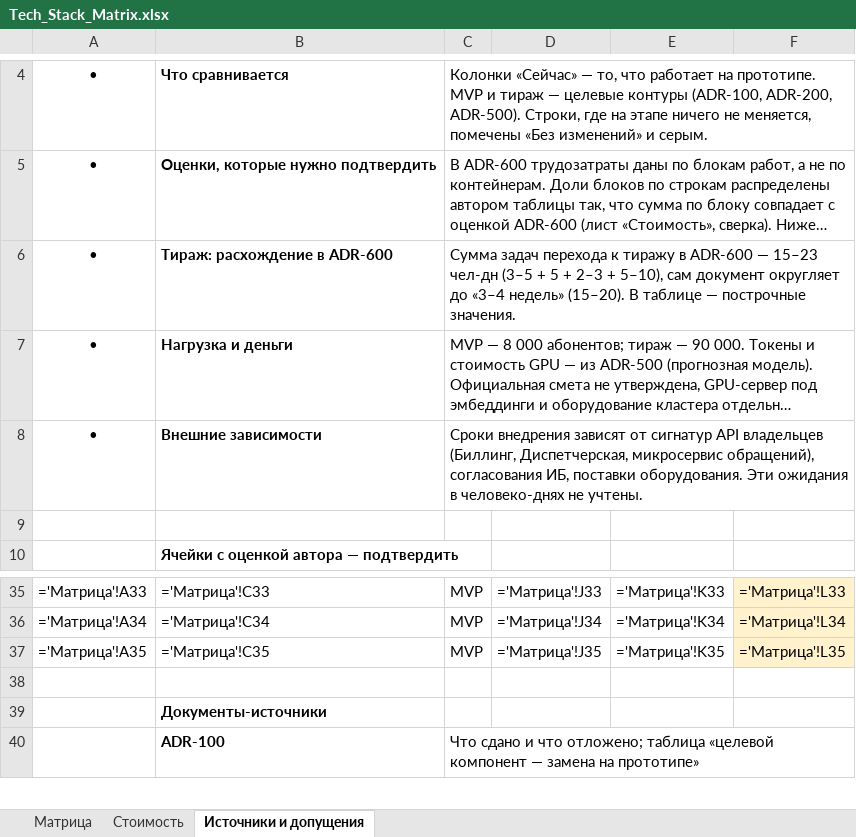
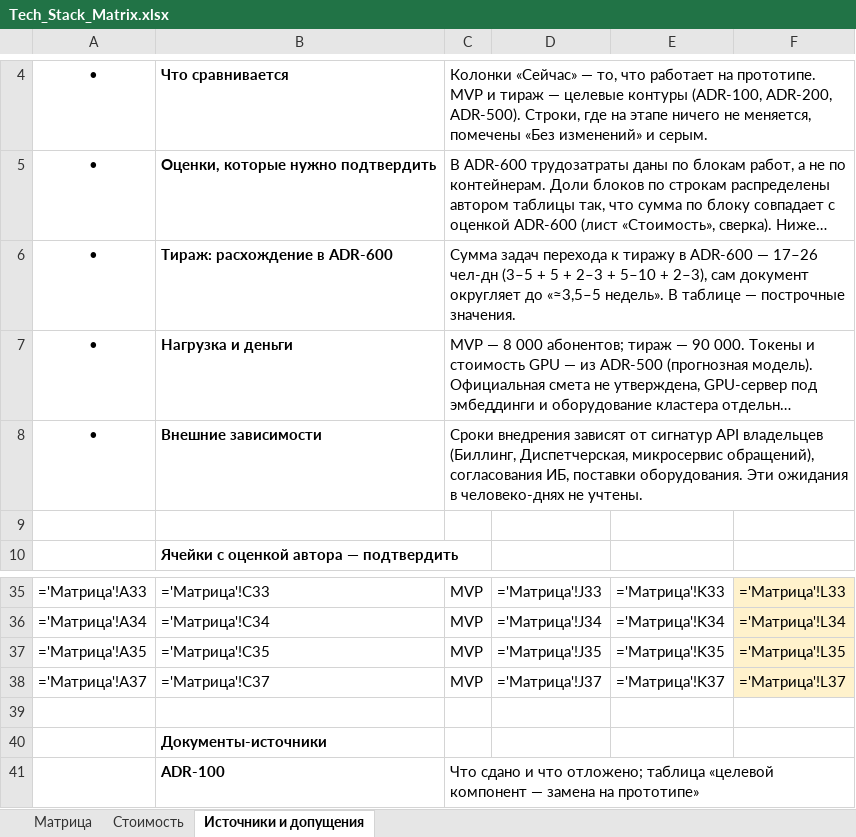
Before and after one commit to barinoff1989/vodokanal-assistant, an Excel workbook: AI_docs/Tech_Stack_Matrix.xlsx, sheet Источники и допущения, drawn as a sheet; only a part is shown, gaps mark what is left out; long unchanged cells end in …; values as stored, in another font and other column widths than the file's, no borders; formulas without a stored value are shown as written; the diff names each change by its address in the sheet, - before the commit and + after, or states it on an @@ line.

```diff
--- a/AI_docs/Tech_Stack_Matrix.xlsx (sheet Источники и допущения)
+++ b/AI_docs/Tech_Stack_Matrix.xlsx (sheet Источники и допущения)
-C6: …ADR-600 — 15–23 чел-дн (3–5 + 5 + 2–3 + 5–10), сам документ округляет до «3–4 недель» (15–20). В таблице…
+C6: …ADR-600 — 17–26 чел-дн (3–5 + 5 + 2–3 + 5–10 + 2–3), сам документ округляет до «≈3,5–5 недель». В таблице…
+row 38: ='Матрица'!A37 | ='Матрица'!C37 | MVP | ='Матрица'!J37 | ='Матрица'!K37 | ='Матрица'!L37
```
Also changed, not shown: sheet Стоимость, sheet Матрица, 4 other files.
